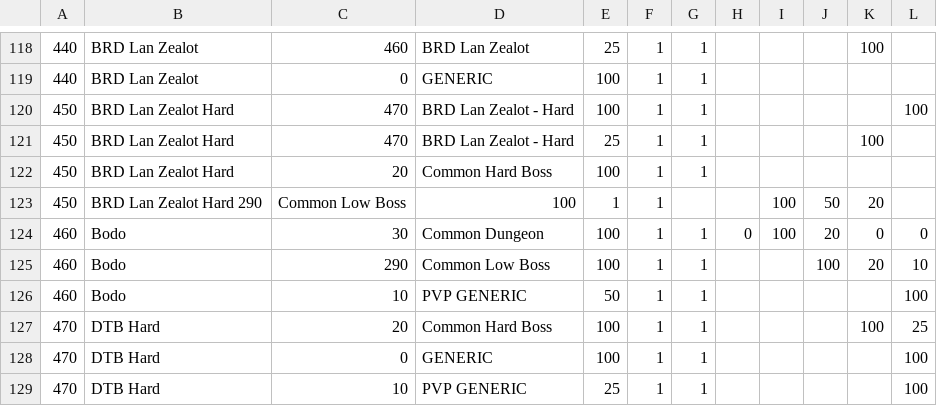
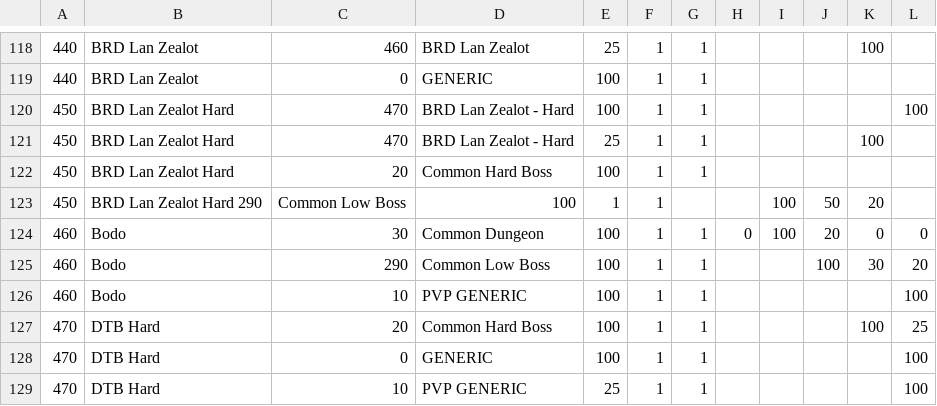
Before and after one commit to CrashDown963/Worldshift, a TSV file: data/db/items/drop.tsv, drawn as a sheet; only a part is shown, gaps mark what is left out.

```diff
--- a/data/db/items/drop.tsv
+++ b/data/db/items/drop.tsv
@@ -124,4 +124,4 @@
 460	Bodo	30	Common Dungeon	100	1	1	0	100	20	0	0
-460	Bodo	290	Common Low Boss	100	1	1			100	20	10
-460	Bodo	10	PVP GENERIC	50	1	1					100
+460	Bodo	290	Common Low Boss	100	1	1			100	30	20
+460	Bodo	10	PVP GENERIC	100	1	1					100
 470	DTB Hard	20	Common Hard Boss	100	1	1				100	25
```
Also changed, not shown: 7 other files.
